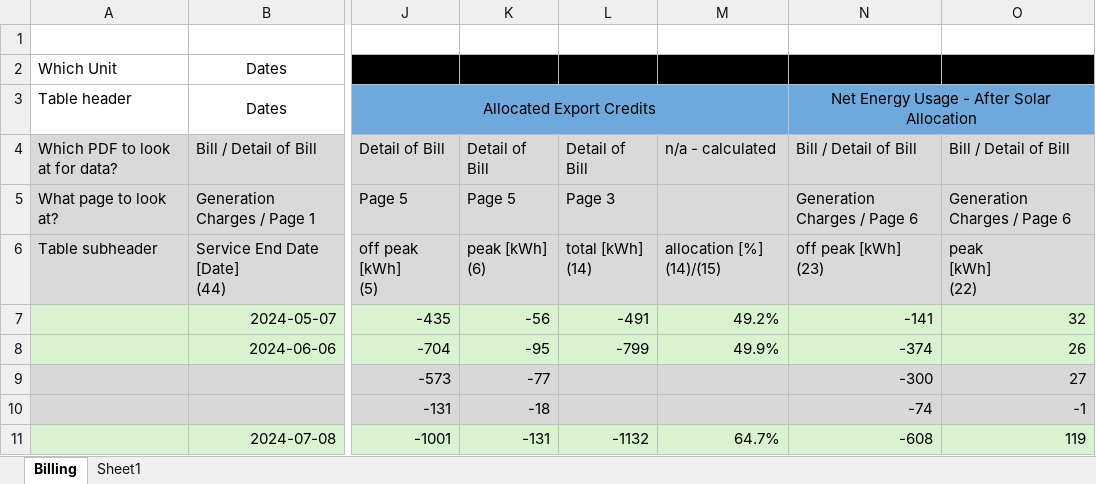
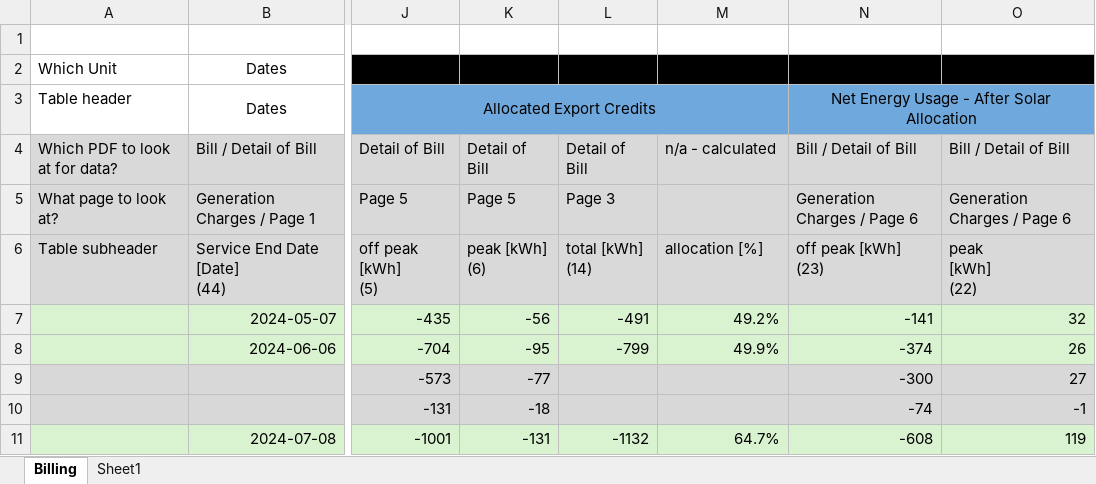
Before and after one commit to kjlowe/energy-project, an Excel workbook: python-notebooks/billing.xlsx, sheet Billing, drawn as a sheet; only a part is shown, gaps mark what is left out; values as stored, in another font and other column widths than the file's, no borders; the diff names each change by its address in the sheet, - before the commit and + after, or states it on an @@ line.

Commit message:
put data into a JSON format ready to consume in the visualization

```diff
--- a/python-notebooks/billing.xlsx (sheet Billing)
+++ b/python-notebooks/billing.xlsx (sheet Billing)
-M6: allocation [%] (14)/(15)
+M6: allocation [%]
```
Also changed, not shown: 5 other files.
